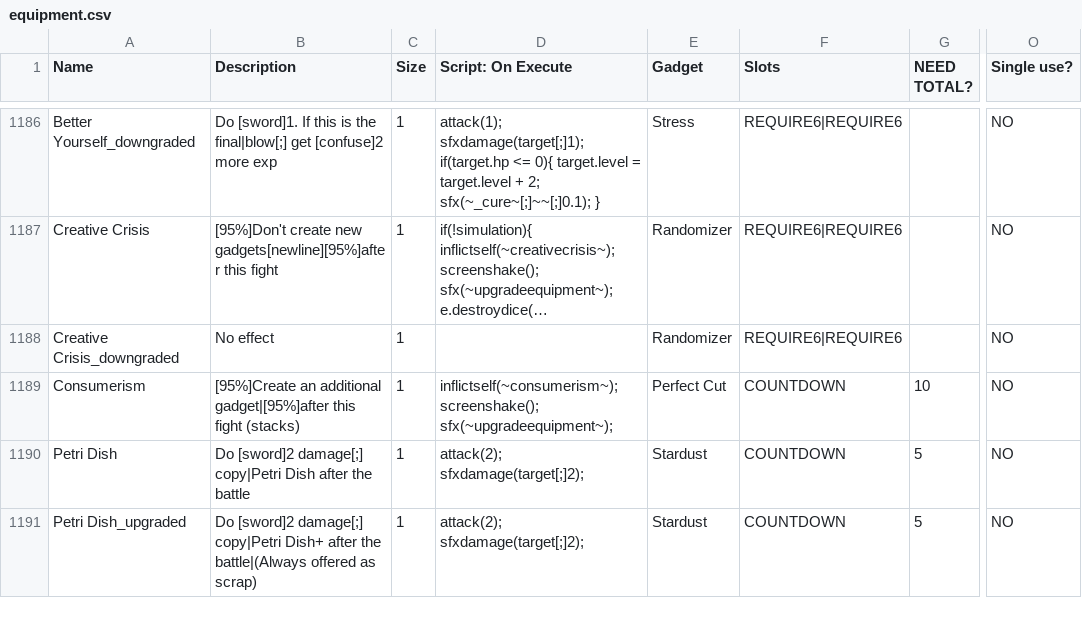
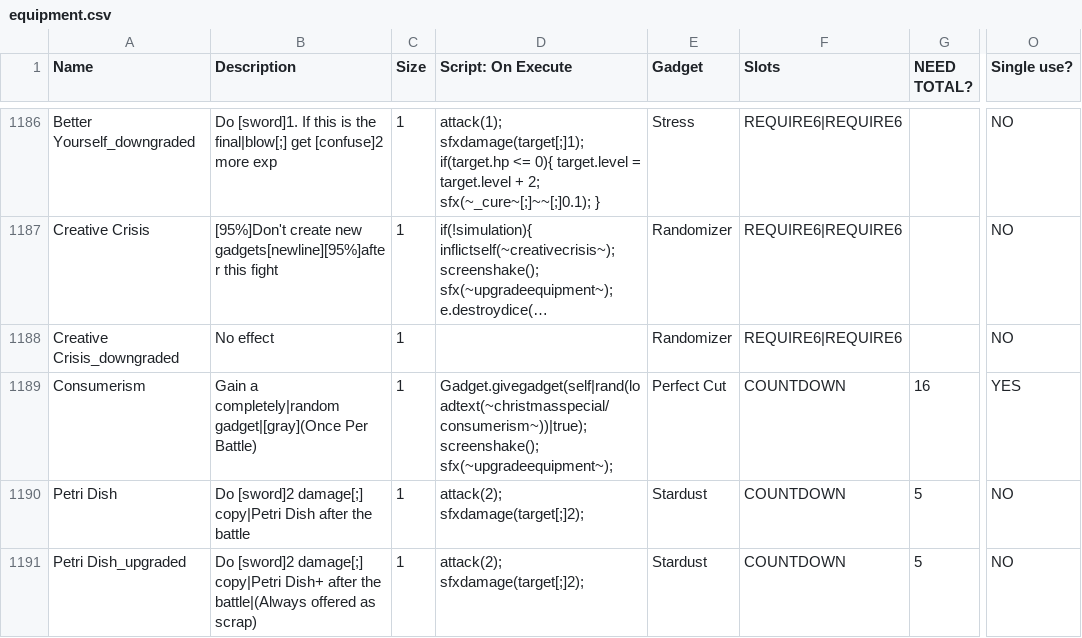
Before and after one commit to ncrecc/christmasspecial, a CSV file: data/text/equipment.csv, drawn as a sheet; only a part is shown, gaps mark what is left out; long unchanged cells end in …; the diff names each change by its address in the sheet, - before the commit and + after, or states it on an @@ line.

Commit message:
fix consumerism

```diff
--- a/data/text/equipment.csv
+++ b/data/text/equipment.csv
-B1189 (Description): [95%]Create an additional gadget|[95%]after this fight (stacks)
+B1189 (Description): Gain a completely|random gadget|[gray](Once Per Battle)
-D1189 (Script: On Execute): inflictself(~consumerism~); screenshake(); sfx(~upgradeequipment~);
+D1189 (Script: On Execute): Gadget.givegadget(self|rand(loadtext(~christmasspecial/consumerism~))|true); screenshake(); sfx(~upgradeequipment~);
-G1189 (NEED TOTAL?): 10
+G1189 (NEED TOTAL?): 16
-O1189 (Single use?): NO
+O1189 (Single use?): YES
```
